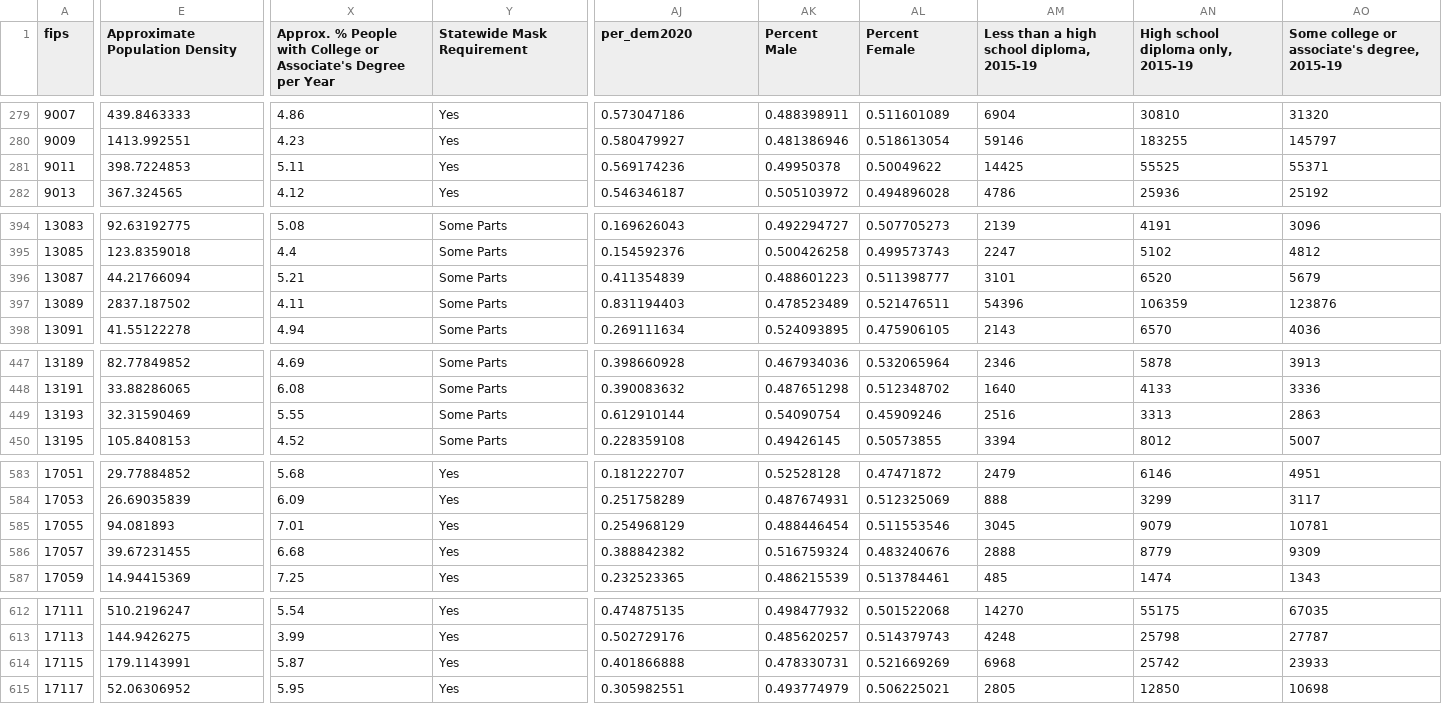
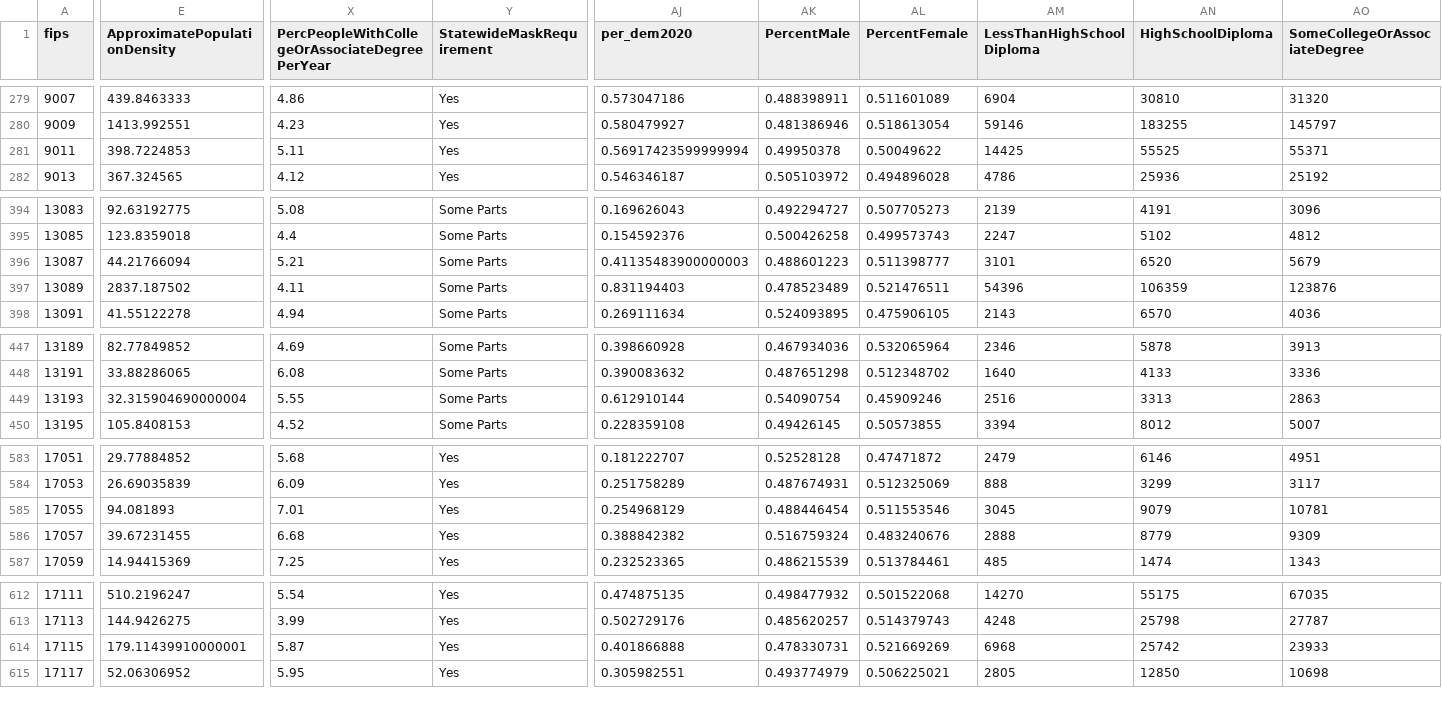
Before and after one commit to antonbaron10/STAT-427-Final-Project, a CSV file: data/CovidDataSetFinal.csv, drawn as a sheet; only a part is shown, gaps mark what is left out; the diff covers the shown part only; the diff names each change by its address in the sheet, - before the commit and + after, or states it on an @@ line.

```diff
--- a/data/CovidDataSetFinal.csv
+++ b/data/CovidDataSetFinal.csv
-E1: Approximate Population Density
+E1: ApproximatePopulationDensity
-X1: Approx. % People with College or Associate's Degree per Year
+X1: PercPeopleWithCollegeOrAssociateDegreePerYear
-Y1: Statewide Mask Requirement
+Y1: StatewideMaskRequirement
-AK1: Percent Male
+AK1: PercentMale
-AL1: Percent Female
+AL1: PercentFemale
-AM1: Less than a high school diploma, 2015-19
+AM1: LessThanHighSchoolDiploma
-AN1: High school diploma only, 2015-19
+AN1: HighSchoolDiploma
-AO1: Some college or associate's degree, 2015-19
+AO1: SomeCollegeOrAssociateDegree
-AJ281 (per_dem2020): 0.569174236
+AJ281 (per_dem2020): 0.56917423599999994
-AJ396 (per_dem2020): 0.411354839
+AJ396 (per_dem2020): 0.41135483900000003
-E449 (ApproximatePopulationDensity): 32.31590469
+E449 (ApproximatePopulationDensity): 32.315904690000004
-E614 (ApproximatePopulationDensity): 179.1143991
+E614 (ApproximatePopulationDensity): 179.11439910000001
```
Also changed, not shown: 73 edited cells elsewhere in this file, 1 other file.
